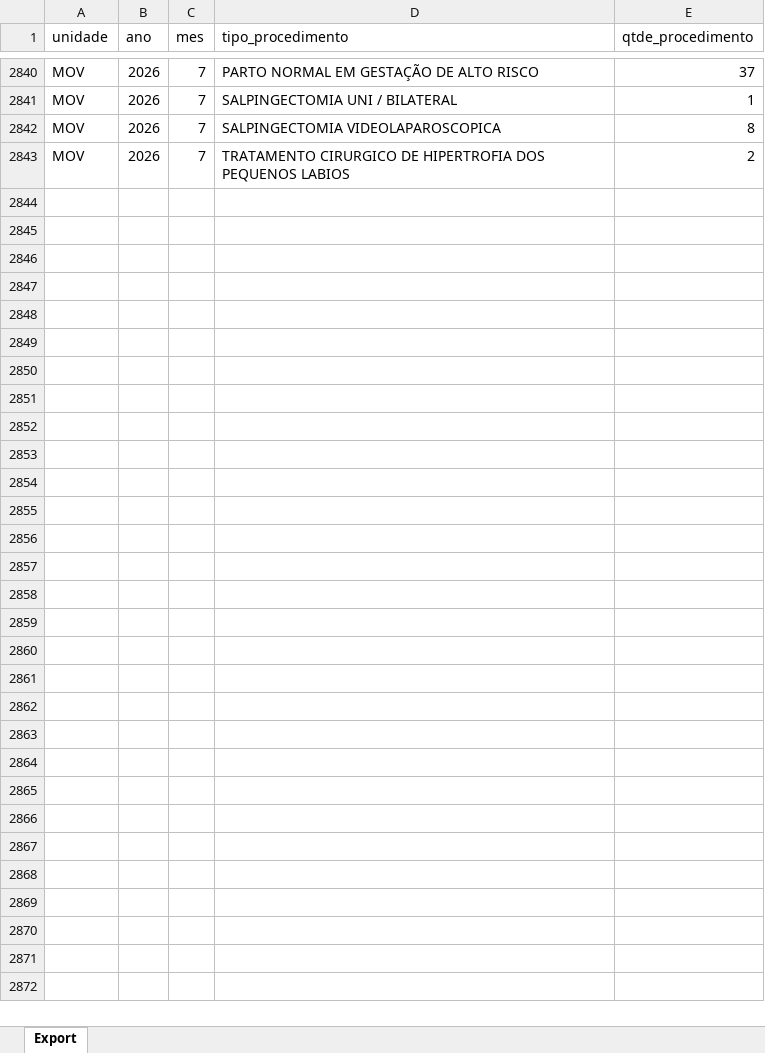
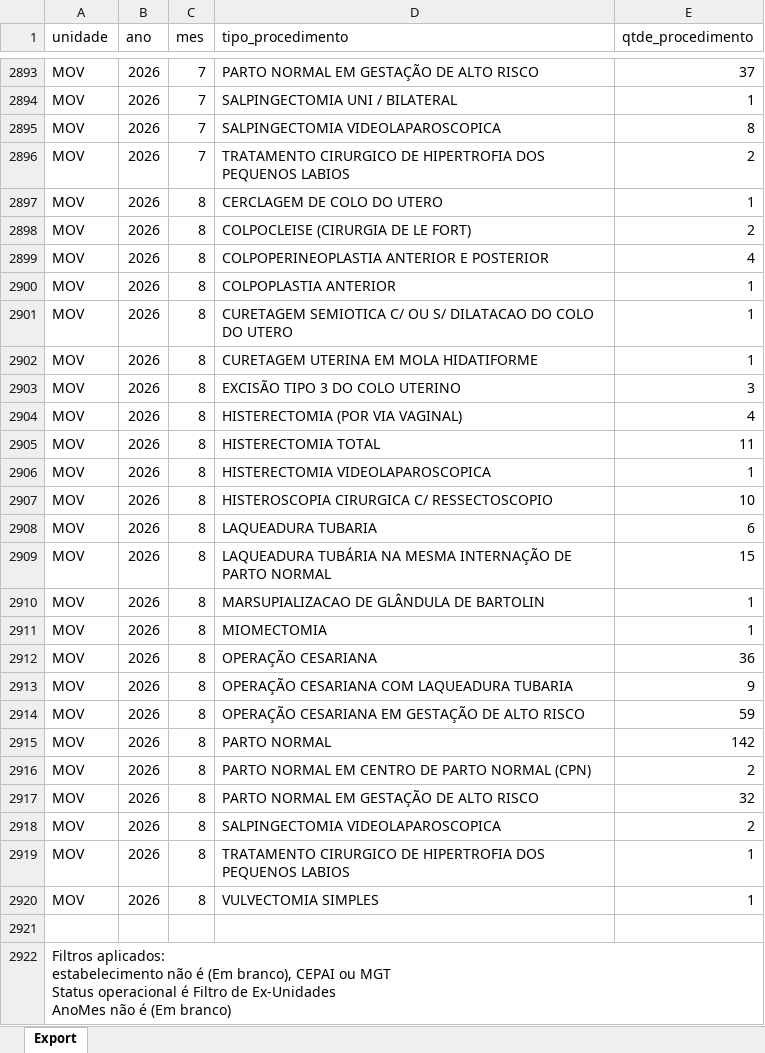
Before and after one commit to transparencia-mg/fhemig_procedimentos-obstetricos, an Excel workbook: upload/procedimentos-obstetricos-2025.xlsx, sheet Export, drawn as a sheet; only a part is shown, gaps mark what is left out; values as stored, in another font and other column widths than the file's, no borders; ↵ is a line break in a cell; the diff covers the shown part only; the diff names each change by its address in the sheet, - before the commit and + after, or states it on an @@ line.

Commit message:
Carregando dados de agosto/2026

```diff
--- a/upload/procedimentos-obstetricos-2025.xlsx (sheet Export)
+++ b/upload/procedimentos-obstetricos-2025.xlsx (sheet Export)
+row 2897: MOV | 2026 | 8 | CERCLAGEM DE COLO DO UTERO | 1
+row 2898: MOV | 2026 | 8 | COLPOCLEISE (CIRURGIA DE LE FORT) | 2
+row 2899: MOV | 2026 | 8 | COLPOPERINEOPLASTIA ANTERIOR E POSTERIOR | 4
+row 2900: MOV | 2026 | 8 | COLPOPLASTIA ANTERIOR | 1
+row 2901: MOV | 2026 | 8 | CURETAGEM SEMIOTICA C/ OU S/ DILATACAO DO COLO DO UTERO | 1
+row 2902: MOV | 2026 | 8 | CURETAGEM UTERINA EM MOLA HIDATIFORME | 1
+row 2903: MOV | 2026 | 8 | EXCISÃO TIPO 3 DO COLO UTERINO | 3
+row 2904: MOV | 2026 | 8 | HISTERECTOMIA (POR VIA VAGINAL) | 4
+row 2905: MOV | 2026 | 8 | HISTERECTOMIA TOTAL | 11
+row 2906: MOV | 2026 | 8 | HISTERECTOMIA VIDEOLAPAROSCOPICA | 1
+row 2907: MOV | 2026 | 8 | HISTEROSCOPIA CIRURGICA C/ RESSECTOSCOPIO | 10
+row 2908: MOV | 2026 | 8 | LAQUEADURA TUBARIA | 6
+row 2909: MOV | 2026 | 8 | LAQUEADURA TUBÁRIA NA MESMA INTERNAÇÃO DE PARTO NORMAL | 15
+row 2910: MOV | 2026 | 8 | MARSUPIALIZACAO DE GLÂNDULA DE BARTOLIN | 1
+row 2911: MOV | 2026 | 8 | MIOMECTOMIA | 1
+row 2912: MOV | 2026 | 8 | OPERAÇÃO CESARIANA | 36
+row 2913: MOV | 2026 | 8 | OPERAÇÃO CESARIANA COM LAQUEADURA TUBARIA | 9
+row 2914: MOV | 2026 | 8 | OPERAÇÃO CESARIANA EM GESTAÇÃO DE ALTO RISCO | 59
+row 2915: MOV | 2026 | 8 | PARTO NORMAL | 142
+row 2916: MOV | 2026 | 8 | PARTO NORMAL EM CENTRO DE PARTO NORMAL (CPN) | 2
+row 2917: MOV | 2026 | 8 | PARTO NORMAL EM GESTAÇÃO DE ALTO RISCO | 32
+row 2918: MOV | 2026 | 8 | SALPINGECTOMIA VIDEOLAPAROSCOPICA | 2
+row 2919: MOV | 2026 | 8 | TRATAMENTO CIRURGICO DE HIPERTROFIA DOS PEQUENOS LABIOS | 1
+row 2920: MOV | 2026 | 8 | VULVECTOMIA SIMPLES | 1
+row 2921: (empty)
+row 2922: Filtros aplicados: ↵ estabelecimento não é (Em branco), CEPAI ou MGT ↵ Status operacional é Filtro de Ex-Unidades ↵ AnoMes não é (Em branco)
```
Also changed, not shown: 53 added rows elsewhere in this sheet.
